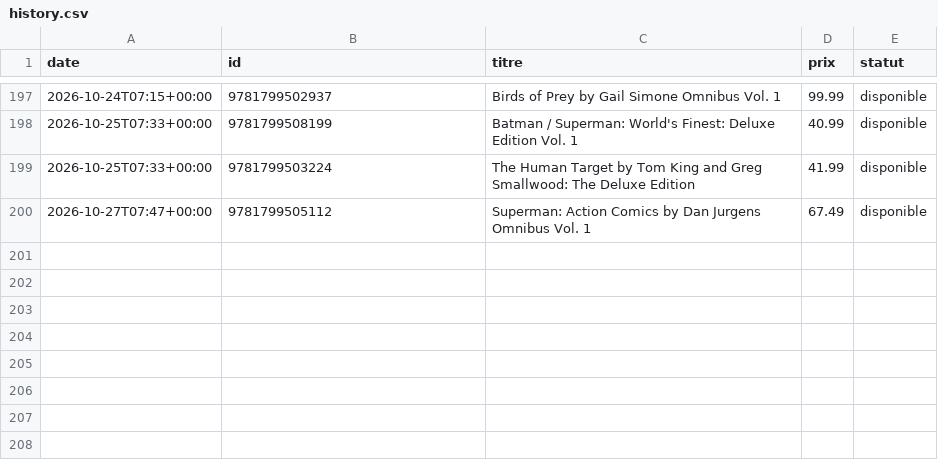
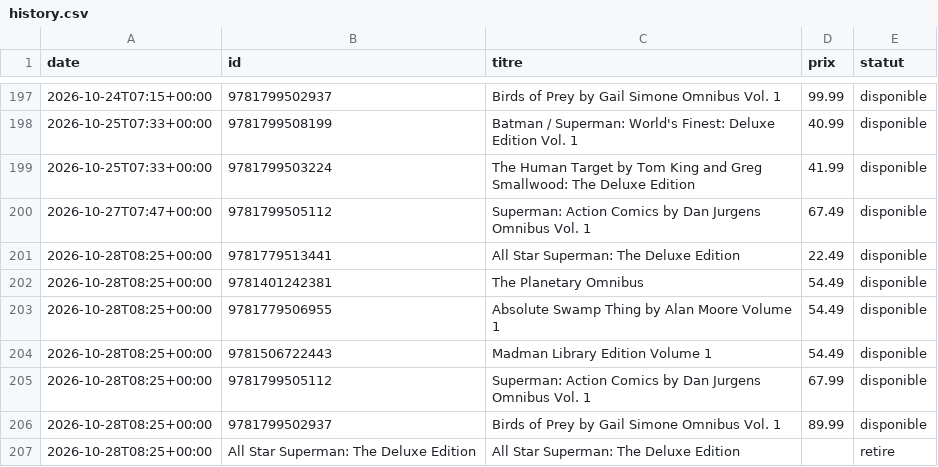
Before and after one commit to ben-brunner/wishlist-tracker, a CSV file: history.csv, drawn as a sheet; only a part is shown, gaps mark what is left out; the diff names each change by its address in the sheet, - before the commit and + after, or states it on an @@ line.

```diff
--- a/history.csv
+++ b/history.csv
+row 201: 2026-10-28T08:25+00:00 | 9781779513441 | All Star Superman: The Deluxe Edition | 22.49 | disponible
+row 202: 2026-10-28T08:25+00:00 | 9781401242381 | The Planetary Omnibus | 54.49 | disponible
+row 203: 2026-10-28T08:25+00:00 | 9781779506955 | Absolute Swamp Thing by Alan Moore Volume 1 | 54.49 | disponible
+row 204: 2026-10-28T08:25+00:00 | 9781506722443 | Madman Library Edition Volume 1 | 54.49 | disponible
+row 205: 2026-10-28T08:25+00:00 | 9781799505112 | Superman: Action Comics by Dan Jurgens Omnibus Vol. 1 | 67.99 | disponible
+row 206: 2026-10-28T08:25+00:00 | 9781799502937 | Birds of Prey by Gail Simone Omnibus Vol. 1 | 89.99 | disponible
+row 207: 2026-10-28T08:25+00:00 | All Star Superman: The Deluxe Edition | All Star Superman: The Deluxe Edition |  | retire
```
Also changed, not shown: 1 other file.
